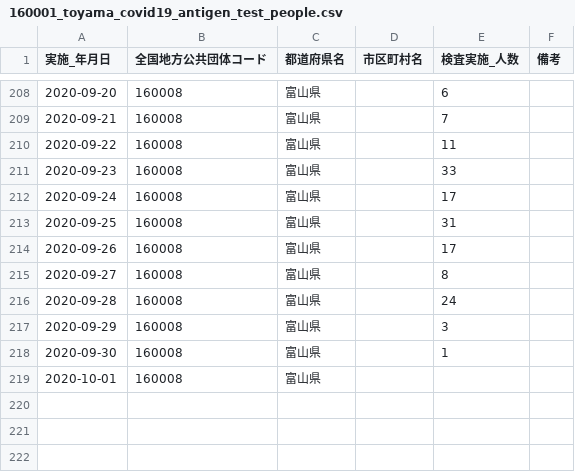
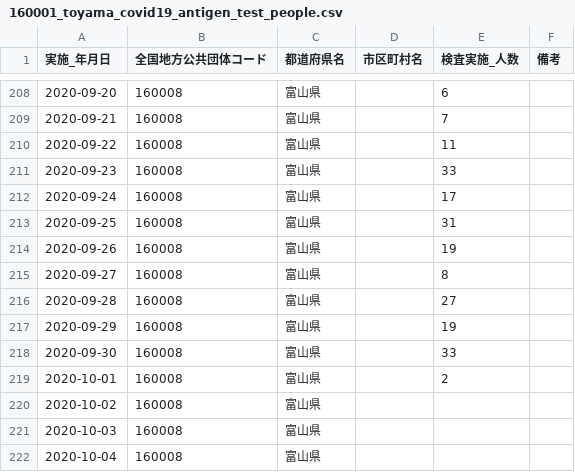
Before and after one commit to imabari/toyama-covid19, a CSV file: 160001_toyama_covid19_antigen_test_people.csv, drawn as a sheet; only a part is shown, gaps mark what is left out.

```diff
--- a/160001_toyama_covid19_antigen_test_people.csv
+++ b/160001_toyama_covid19_antigen_test_people.csv
@@ -213,7 +213,10 @@
 2020-09-25,160008,富山県,,31,
-2020-09-26,160008,富山県,,17,
+2020-09-26,160008,富山県,,19,
 2020-09-27,160008,富山県,,8,
-2020-09-28,160008,富山県,,24,
-2020-09-29,160008,富山県,,3,
-2020-09-30,160008,富山県,,1,
-2020-10-01,160008,富山県,,,
+2020-09-28,160008,富山県,,27,
+2020-09-29,160008,富山県,,19,
+2020-09-30,160008,富山県,,33,
+2020-10-01,160008,富山県,,2,
+2020-10-02,160008,富山県,,,
+2020-10-03,160008,富山県,,,
+2020-10-04,160008,富山県,,,
```
Also changed, not shown: 160001_toyama_covid19_confirm_negative.csv, 160001_toyama_covid19_confirm_patients.csv, 8 other files.
